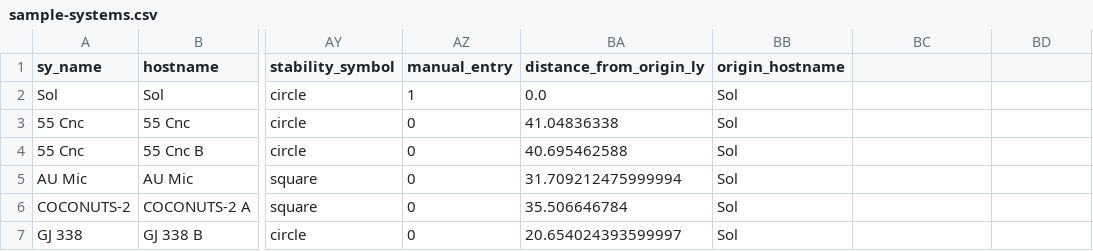
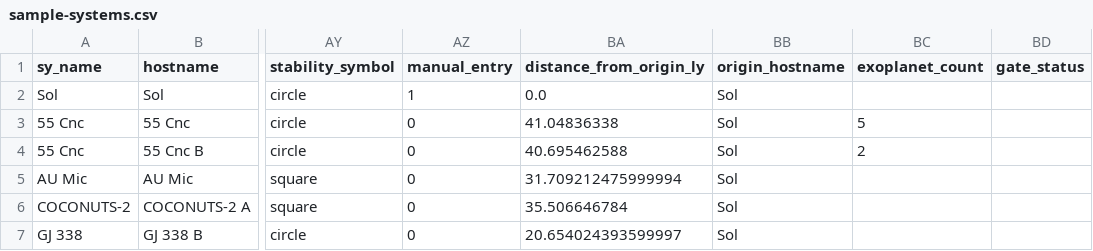
Before and after one commit to ldjessee-code/jumpgate_starroute, a CSV file: starroute/web/static/sample-systems.csv, drawn as a sheet; only a part is shown, gaps mark what is left out; the diff names each change by its address in the sheet, - before the commit and + after, or states it on an @@ line.

```diff
--- a/starroute/web/static/sample-systems.csv
+++ b/starroute/web/static/sample-systems.csv
-BC1: (empty)
+BC1: exoplanet_count
-BD1: (empty)
+BD1: gate_status
-BC3 (exoplanet_count): (empty)
+BC3 (exoplanet_count): 5
-BC4 (exoplanet_count): (empty)
+BC4 (exoplanet_count): 2
```
Also changed, not shown: 12 other files.
